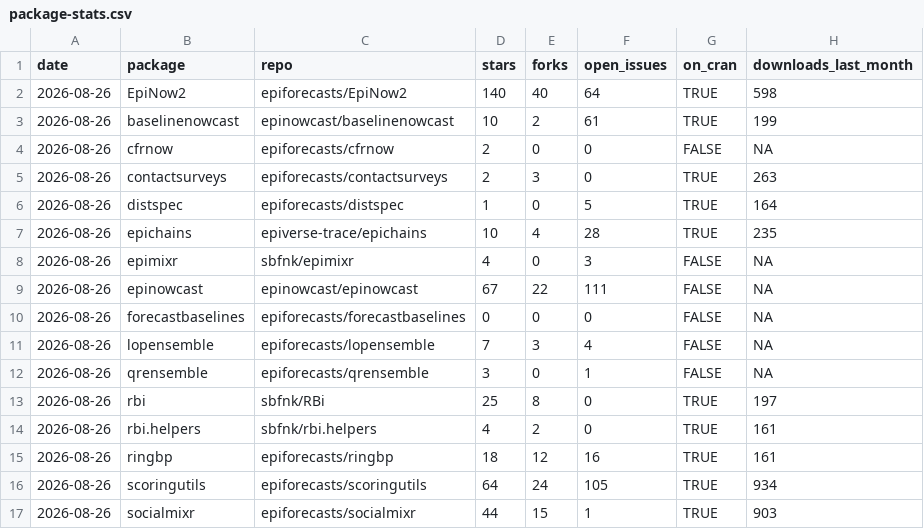
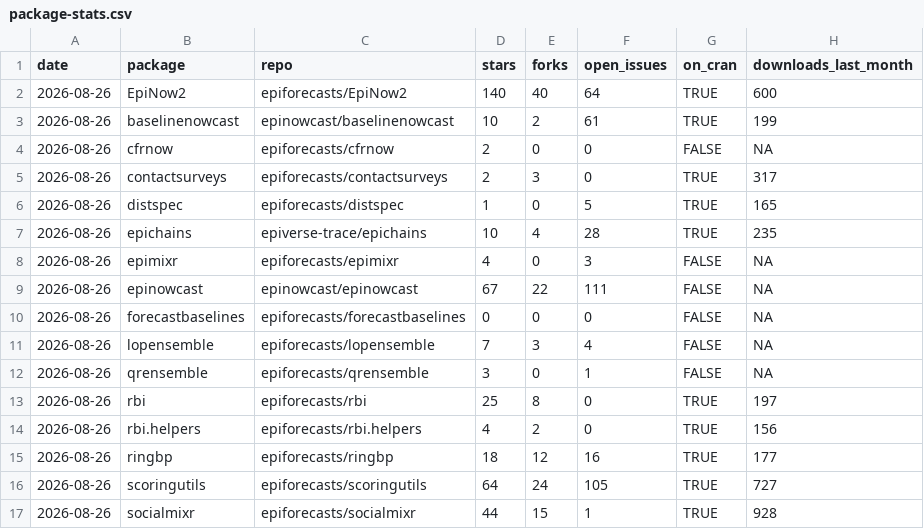
Before and after one commit to epiforecasts/epiforecasts.github.io, a CSV file: _data/package-stats.csv, drawn as a sheet.

Commit message:
take downloads from one current source, and key on the canonical repository
Co-authored-by: sbfnk <sebastian.funk@lshtm.ac.uk>

```diff
--- a/_data/package-stats.csv
+++ b/_data/package-stats.csv
@@ -1,9 +1,9 @@
 "date","package","repo","stars","forks","open_issues","on_cran","downloads_last_month"
-"2026-08-26","EpiNow2","epiforecasts/EpiNow2",140,40,64,TRUE,598
+"2026-08-26","EpiNow2","epiforecasts/EpiNow2",140,40,64,TRUE,600
 "2026-08-26","baselinenowcast","epinowcast/baselinenowcast",10,2,61,TRUE,199
 "2026-08-26","cfrnow","epiforecasts/cfrnow",2,0,0,FALSE,NA
-"2026-08-26","contactsurveys","epiforecasts/contactsurveys",2,3,0,TRUE,263
-"2026-08-26","distspec","epiforecasts/distspec",1,0,5,TRUE,164
+"2026-08-26","contactsurveys","epiforecasts/contactsurveys",2,3,0,TRUE,317
+"2026-08-26","distspec","epiforecasts/distspec",1,0,5,TRUE,165
 "2026-08-26","epichains","epiverse-trace/epichains",10,4,28,TRUE,235
-"2026-08-26","epimixr","sbfnk/epimixr",4,0,3,FALSE,NA
+"2026-08-26","epimixr","epiforecasts/epimixr",4,0,3,FALSE,NA
 "2026-08-26","epinowcast","epinowcast/epinowcast",67,22,111,FALSE,NA
@@ -12,6 +12,6 @@
 "2026-08-26","qrensemble","epiforecasts/qrensemble",3,0,1,FALSE,NA
-"2026-08-26","rbi","sbfnk/RBi",25,8,0,TRUE,197
-"2026-08-26","rbi.helpers","sbfnk/rbi.helpers",4,2,0,TRUE,161
-"2026-08-26","ringbp","epiforecasts/ringbp",18,12,16,TRUE,161
-"2026-08-26","scoringutils","epiforecasts/scoringutils",64,24,105,TRUE,934
-"2026-08-26","socialmixr","epiforecasts/socialmixr",44,15,1,TRUE,903
+"2026-08-26","rbi","epiforecasts/rbi",25,8,0,TRUE,197
+"2026-08-26","rbi.helpers","epiforecasts/rbi.helpers",4,2,0,TRUE,156
+"2026-08-26","ringbp","epiforecasts/ringbp",18,12,16,TRUE,177
+"2026-08-26","scoringutils","epiforecasts/scoringutils",64,24,105,TRUE,727
+"2026-08-26","socialmixr","epiforecasts/socialmixr",44,15,1,TRUE,928
```
Also changed, not shown: 2 other files.
